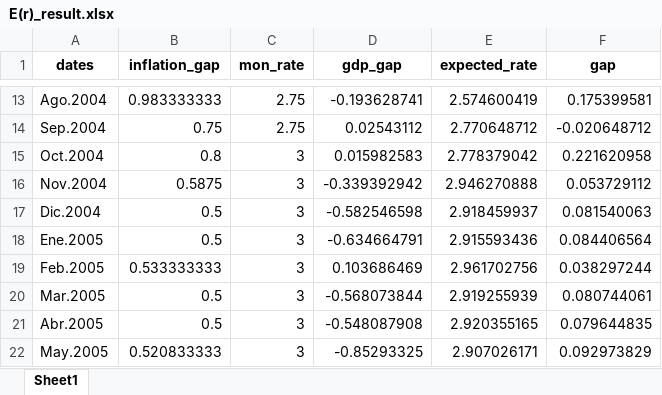
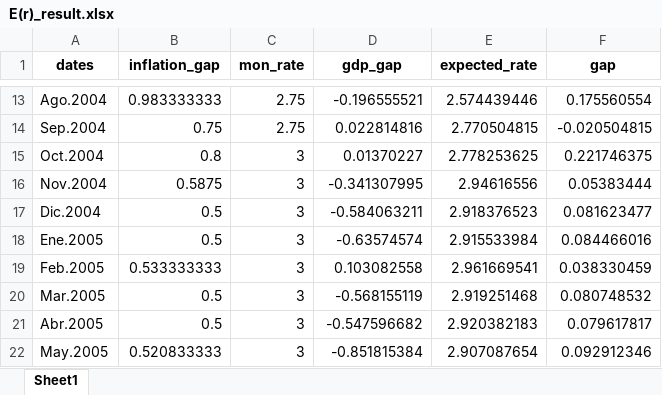
Before and after one commit to josediegogallardo/time_series_applications, an Excel workbook: data/E(r)_result.xlsx, sheet Sheet1, drawn as a sheet; only a part is shown, gaps mark what is left out; values as stored, in another font and other column widths than the file's, no borders; the diff covers the shown part only; the diff names each change by its address in the sheet, - before the commit and + after, or states it on an @@ line.

```diff
--- a/data/E(r)_result.xlsx (sheet Sheet1)
+++ b/data/E(r)_result.xlsx (sheet Sheet1)
-D13 (gdp_gap): -0.193628741
+D13 (gdp_gap): -0.196555521
-E13 (expected_rate): 2.574600419
+E13 (expected_rate): 2.574439446
-F13 (gap): 0.175399581
+F13 (gap): 0.175560554
-D14 (gdp_gap): 0.02543112
+D14 (gdp_gap): 0.022814816
-E14 (expected_rate): 2.770648712
+E14 (expected_rate): 2.770504815
-F14 (gap): -0.020648712
+F14 (gap): -0.020504815
-D15 (gdp_gap): 0.015982583
+D15 (gdp_gap): 0.01370227
-E15 (expected_rate): 2.778379042
+E15 (expected_rate): 2.778253625
-F15 (gap): 0.221620958
+F15 (gap): 0.221746375
-D16 (gdp_gap): -0.339392942
+D16 (gdp_gap): -0.341307995
-E16 (expected_rate): 2.946270888
+E16 (expected_rate): 2.94616556
-F16 (gap): 0.053729112
+F16 (gap): 0.05383444
-D17 (gdp_gap): -0.582546598
+D17 (gdp_gap): -0.584063211
-E17 (expected_rate): 2.918459937
+E17 (expected_rate): 2.918376523
-F17 (gap): 0.081540063
+F17 (gap): 0.081623477
-D18 (gdp_gap): -0.634664791
+D18 (gdp_gap): -0.63574574
-E18 (expected_rate): 2.915593436
+E18 (expected_rate): 2.915533984
-F18 (gap): 0.084406564
+F18 (gap): 0.084466016
-D19 (gdp_gap): 0.103686469
+D19 (gdp_gap): 0.103082558
-E19 (expected_rate): 2.961702756
+E19 (expected_rate): 2.961669541
-F19 (gap): 0.038297244
+F19 (gap): 0.038330459
-D20 (gdp_gap): -0.568073844
+D20 (gdp_gap): -0.568155119
-E20 (expected_rate): 2.919255939
+E20 (expected_rate): 2.919251468
-F20 (gap): 0.080744061
+F20 (gap): 0.080748532
-D21 (gdp_gap): -0.548087908
+D21 (gdp_gap): -0.547596682
-E21 (expected_rate): 2.920355165
+E21 (expected_rate): 2.920382183
-F21 (gap): 0.079644835
+F21 (gap): 0.079617817
-D22 (gdp_gap): -0.85293325
+D22 (gdp_gap): -0.851815384
-E22 (expected_rate): 2.907026171
+E22 (expected_rate): 2.907087654
-F22 (gap): 0.092973829
+F22 (gap): 0.092912346
```
Also changed, not shown: 638 edited cells elsewhere in this sheet, 9 other files.
